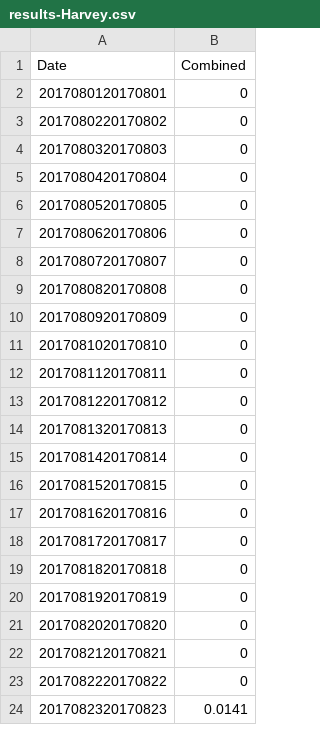
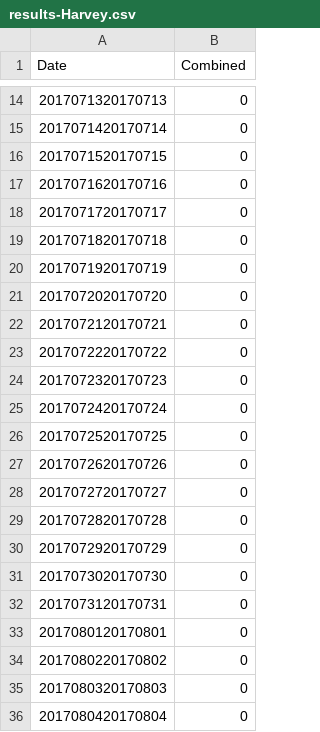
Before and after one commit to majohansson/maria-puerto-rico, a CSV file: data/television-explorer/results-Harvey.csv, drawn as a sheet; only a part is shown, gaps mark what is left out; the shorter side is filled out with more unchanged rows; the diff covers the shown part only; the diff names each change by its address in the sheet, - before the commit and + after, or states it on an @@ line.

```diff
--- a/data/television-explorer/results-Harvey.csv
+++ b/data/television-explorer/results-Harvey.csv
+row 14: 2017071320170713 | 0
+row 15: 2017071420170714 | 0
+row 16: 2017071520170715 | 0
+row 17: 2017071620170716 | 0
+row 18: 2017071720170717 | 0
+row 19: 2017071820170718 | 0
+row 20: 2017071920170719 | 0
+row 21: 2017072020170720 | 0
+row 22: 2017072120170721 | 0
+row 23: 2017072220170722 | 0
+row 24: 2017072320170723 | 0
+row 25: 2017072420170724 | 0
+row 26: 2017072520170725 | 0
+row 27: 2017072620170726 | 0
+row 28: 2017072720170727 | 0
+row 29: 2017072820170728 | 0
+row 30: 2017072920170729 | 0
+row 31: 2017073020170730 | 0
+row 32: 2017073120170731 | 0
```
Also changed, not shown: 18 added rows and 1 edited cell elsewhere in this file, data/television-explorer/results-Florida.csv, data/television-explorer/results-Irma.csv, 22 other files.
